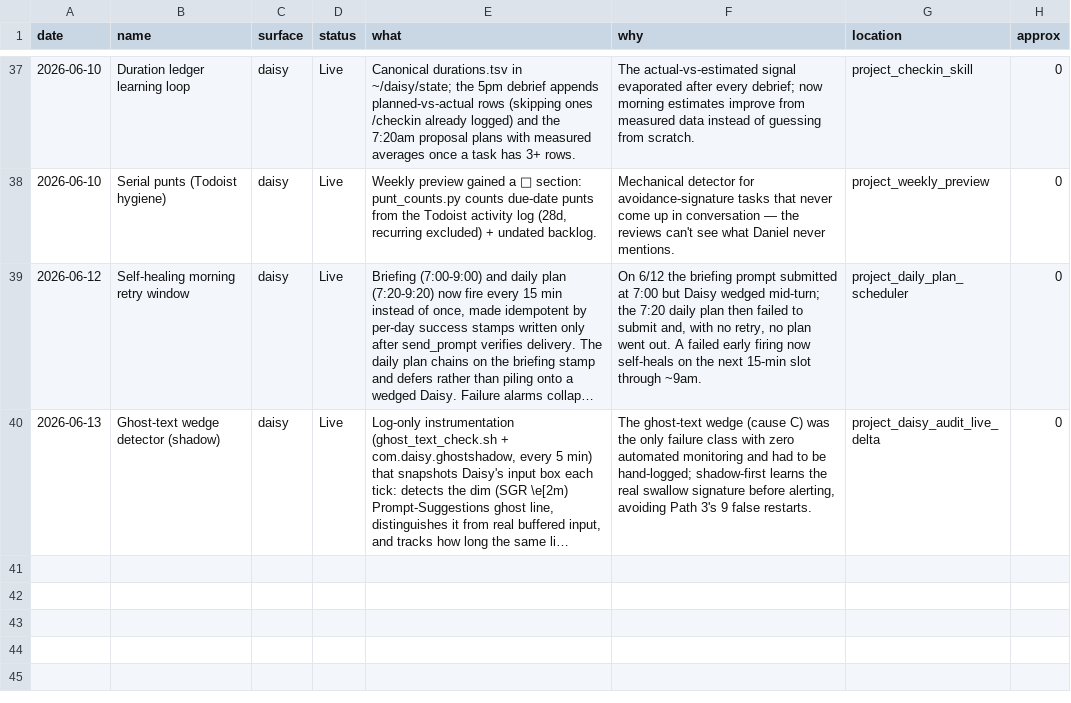
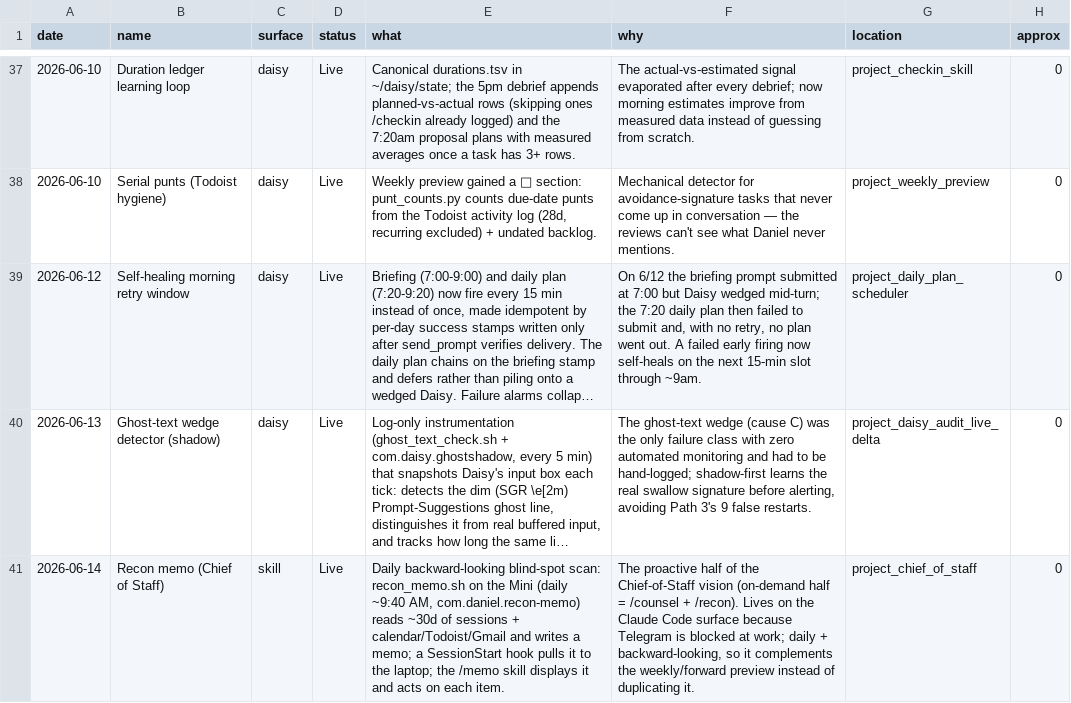
Before and after one commit to danielwhwang/daisy-changelog-f7125f, a TSV file: feature_log.tsv, drawn as a sheet; only a part is shown, gaps mark what is left out; long unchanged cells end in …; the diff names each change by its address in the sheet, - before the commit and + after, or states it on an @@ line.

Commit message:
Recon memo BUILT 6/14: drawing-board card -> built + add to shipped log

```diff
--- a/feature_log.tsv
+++ b/feature_log.tsv
+row 41: 2026-06-14 | Recon memo (Chief of Staff) | skill | Live | Daily backward-looking blind-spot scan: recon_memo.sh on the Mini (daily ~9:40 AM, com.daniel.recon-memo) reads ~30d of sessions + calendar/Todoist/Gmail and writes a memo; a SessionStart hook pulls it to the laptop; the /memo skill displays it and acts on each item. | The proactive half of the Chief-of-Staff vision (on-demand half = /counsel + /recon). Lives on the Claude Code surface because Telegram is blocked at work; daily + backward-looking, so it complements the weekly/forward preview instead of duplicating it. | project_chief_of_staff | 0
```
Also changed, not shown: ideas.tsv, 2 other files.
